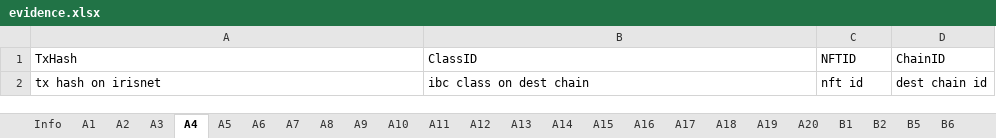
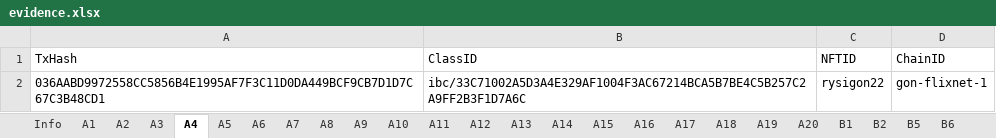
Before and after one commit to game-of-nfts/gon-evidence, an Excel workbook: rysiman/evidence.xlsx, sheet A4, drawn as a sheet; values as stored, in another font and other column widths than the file's, no borders; removed rows and columns are numbered as before the commit, all else as after; the diff names each change by its address in the sheet, - before the commit and + after, or states it on an @@ line.

```diff
--- a/rysiman/evidence.xlsx (sheet A4)
+++ b/rysiman/evidence.xlsx (sheet A4)
-row 2: tx hash on irisnet | ibc class on dest chain | nft id | dest chain id
+row 2: 036AABD9972558CC5856B4E1995AF7F3C11D0DA449BCF9CB7D1D7C67C3B48CD1 | ibc/33C71002A5D3A4E329AF1004F3AC67214BCA5B7BE4C5B257C2A9FF2B3F1D7A6C | rysigon22 | gon-flixnet-1
```
Also changed, not shown: sheet A2, sheet A6, sheet A1, sheet A3, sheet A5.
